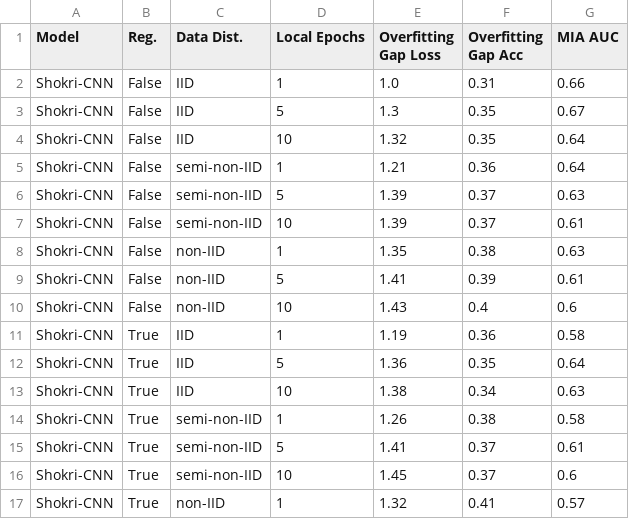
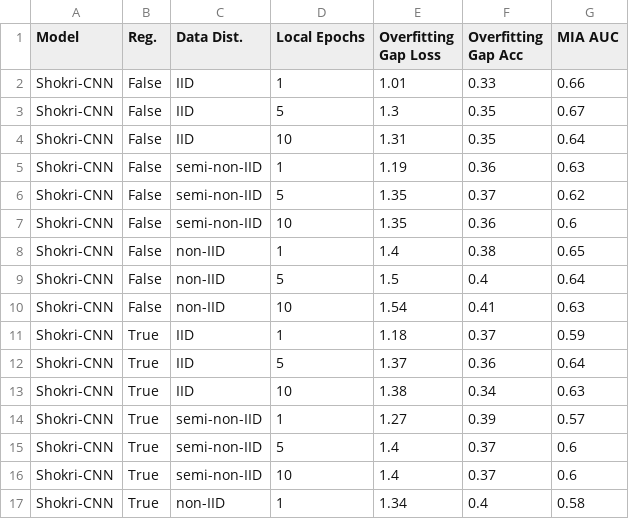
Before and after one commit to JonasGreim/Federated-Learning-MIA-Analysis, a CSV file: experiments_data_analysis/data/main_experiments/overview.csv, drawn as a sheet; only a part is shown; the diff covers the shown part only.

```diff
--- a/experiments_data_analysis/data/main_experiments/overview.csv
+++ b/experiments_data_analysis/data/main_experiments/overview.csv
@@ -1,17 +1,17 @@
 Model,Reg.,Data Dist.,Local Epochs,Overfitting Gap Loss,Overfitting Gap Acc,MIA AUC
-Shokri-CNN,False,IID,1,1.0,0.31,0.66
+Shokri-CNN,False,IID,1,1.01,0.33,0.66
 Shokri-CNN,False,IID,5,1.3,0.35,0.67
-Shokri-CNN,False,IID,10,1.32,0.35,0.64
-Shokri-CNN,False,semi-non-IID,1,1.21,0.36,0.64
-Shokri-CNN,False,semi-non-IID,5,1.39,0.37,0.63
-Shokri-CNN,False,semi-non-IID,10,1.39,0.37,0.61
-Shokri-CNN,False,non-IID,1,1.35,0.38,0.63
-Shokri-CNN,False,non-IID,5,1.41,0.39,0.61
-Shokri-CNN,False,non-IID,10,1.43,0.4,0.6
-Shokri-CNN,True,IID,1,1.19,0.36,0.58
-Shokri-CNN,True,IID,5,1.36,0.35,0.64
+Shokri-CNN,False,IID,10,1.31,0.35,0.64
+Shokri-CNN,False,semi-non-IID,1,1.19,0.36,0.63
+Shokri-CNN,False,semi-non-IID,5,1.35,0.37,0.62
+Shokri-CNN,False,semi-non-IID,10,1.35,0.36,0.6
+Shokri-CNN,False,non-IID,1,1.4,0.38,0.65
+Shokri-CNN,False,non-IID,5,1.5,0.4,0.64
+Shokri-CNN,False,non-IID,10,1.54,0.41,0.63
+Shokri-CNN,True,IID,1,1.18,0.37,0.59
+Shokri-CNN,True,IID,5,1.37,0.36,0.64
 Shokri-CNN,True,IID,10,1.38,0.34,0.63
-Shokri-CNN,True,semi-non-IID,1,1.26,0.38,0.58
-Shokri-CNN,True,semi-non-IID,5,1.41,0.37,0.61
-Shokri-CNN,True,semi-non-IID,10,1.45,0.37,0.6
-Shokri-CNN,True,non-IID,1,1.32,0.41,0.57
+Shokri-CNN,True,semi-non-IID,1,1.27,0.39,0.57
+Shokri-CNN,True,semi-non-IID,5,1.4,0.37,0.6
+Shokri-CNN,True,semi-non-IID,10,1.4,0.37,0.6
+Shokri-CNN,True,non-IID,1,1.34,0.4,0.58
```
Also changed, not shown: 45 edited cells elsewhere in this file, experiments_data_analysis/data/main_experiments/flower.csv, experiments_data_analysis/data/main_experiments/merged_flower_mia.csv, 22 other files.
